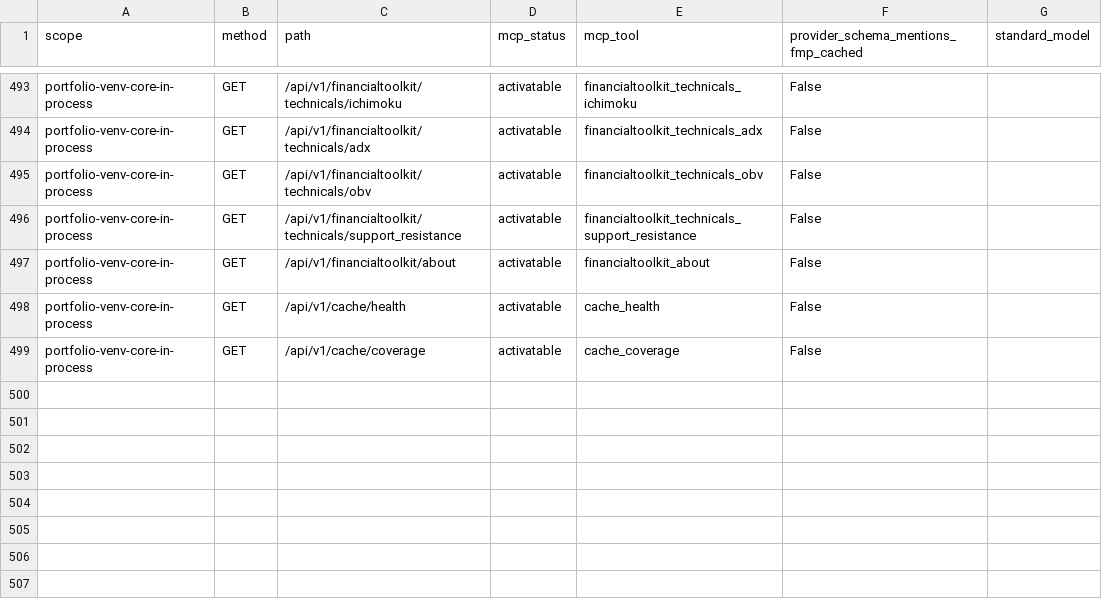
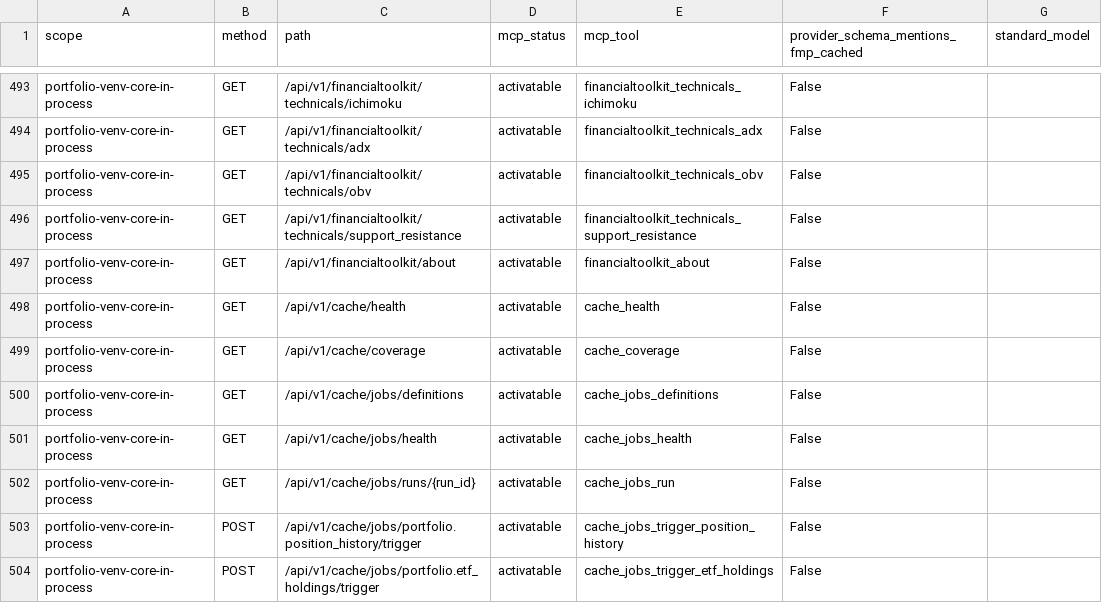
Before and after one commit to prajoria/OpenBB, a CSV file: openbb_platform/extensions/mcp_server/openbb_mcp_server/assets/capability_policy_operations.csv, drawn as a sheet; only a part is shown, gaps mark what is left out; the diff names each change by its address in the sheet, - before the commit and + after, or states it on an @@ line.

```diff
--- a/openbb_platform/extensions/mcp_server/openbb_mcp_server/assets/capability_policy_operations.csv
+++ b/openbb_platform/extensions/mcp_server/openbb_mcp_server/assets/capability_policy_operations.csv
+row 500: portfolio-venv-core-in-process | GET | /api/v1/cache/jobs/definitions | activatable | cache_jobs_definitions | False
+row 501: portfolio-venv-core-in-process | GET | /api/v1/cache/jobs/health | activatable | cache_jobs_health | False
+row 502: portfolio-venv-core-in-process | GET | /api/v1/cache/jobs/runs/{run_id} | activatable | cache_jobs_run | False
+row 503: portfolio-venv-core-in-process | POST | /api/v1/cache/jobs/portfolio.position_history/trigger | activatable | cache_jobs_trigger_position_history | False
+row 504: portfolio-venv-core-in-process | POST | /api/v1/cache/jobs/portfolio.etf_holdings/trigger | activatable | cache_jobs_trigger_etf_holdings | False
```
Also changed, not shown: 7 other files.
